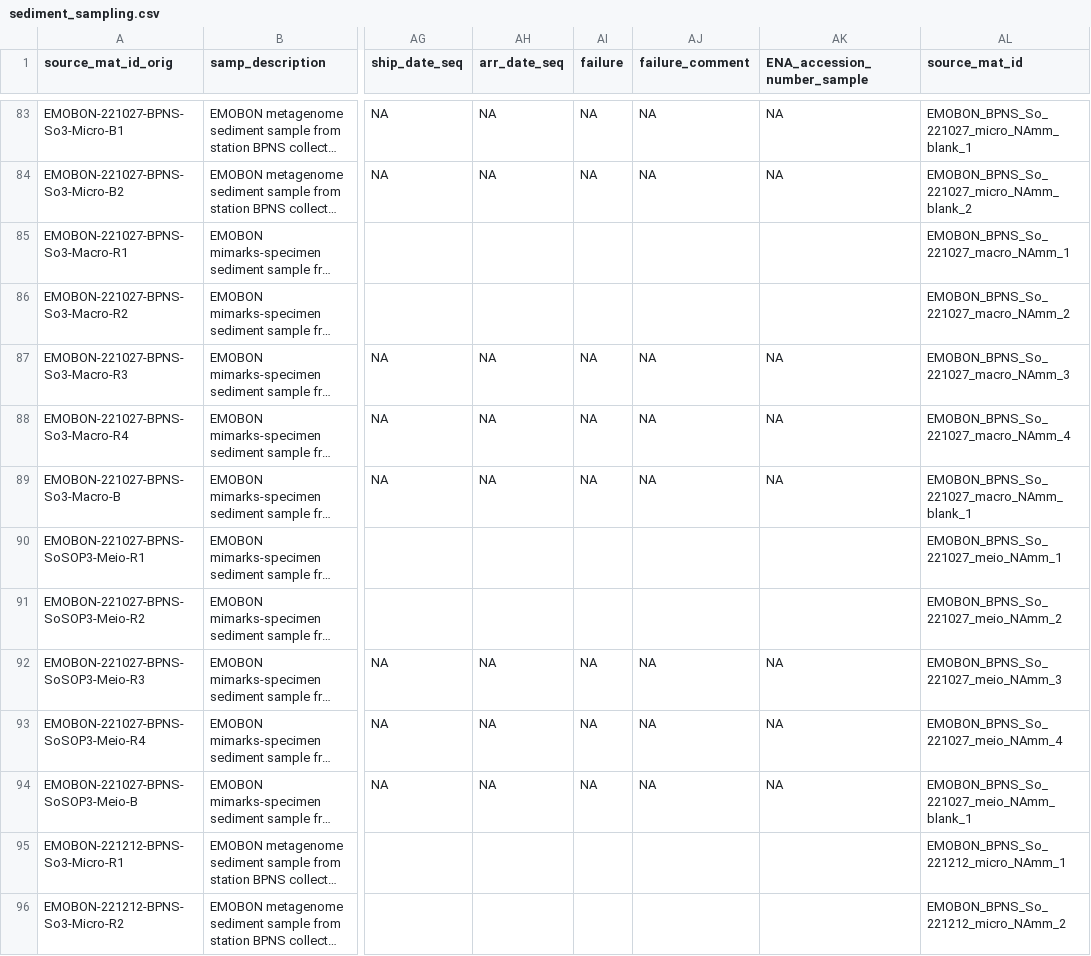
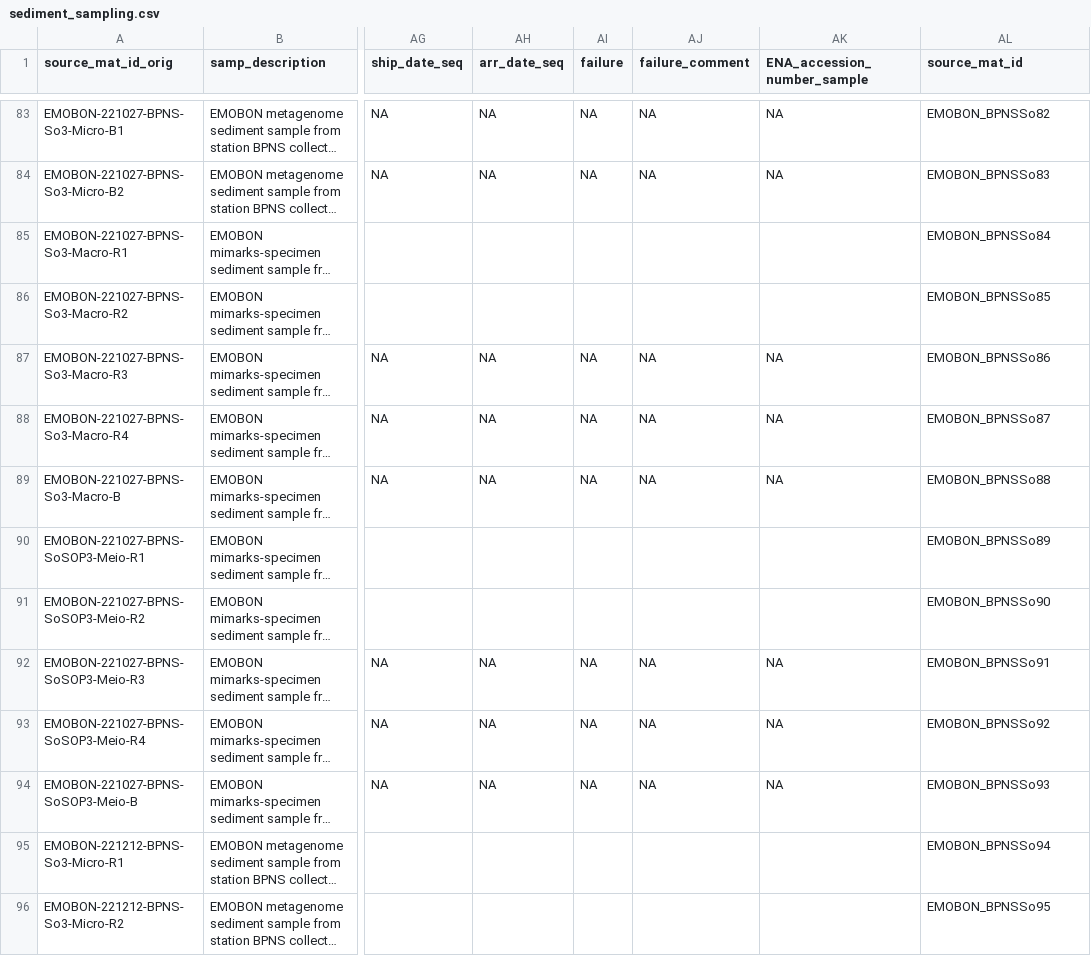
Before and after one commit to emo-bon/observatory-bpns-crate, a CSV file: logsheets/filtered/sediment_sampling.csv, drawn as a sheet; only a part is shown, gaps mark what is left out; long unchanged cells end in …; the diff covers the shown part only; the diff names each change by its address in the sheet, - before the commit and + after, or states it on an @@ line.

```diff
--- a/logsheets/filtered/sediment_sampling.csv
+++ b/logsheets/filtered/sediment_sampling.csv
-AL83 (source_mat_id): EMOBON_BPNS_So_221027_micro_NAmm_blank_1
+AL83 (source_mat_id): EMOBON_BPNSSo82
-AL84 (source_mat_id): EMOBON_BPNS_So_221027_micro_NAmm_blank_2
+AL84 (source_mat_id): EMOBON_BPNSSo83
-AL85 (source_mat_id): EMOBON_BPNS_So_221027_macro_NAmm_1
+AL85 (source_mat_id): EMOBON_BPNSSo84
-AL86 (source_mat_id): EMOBON_BPNS_So_221027_macro_NAmm_2
+AL86 (source_mat_id): EMOBON_BPNSSo85
-AL87 (source_mat_id): EMOBON_BPNS_So_221027_macro_NAmm_3
+AL87 (source_mat_id): EMOBON_BPNSSo86
-AL88 (source_mat_id): EMOBON_BPNS_So_221027_macro_NAmm_4
+AL88 (source_mat_id): EMOBON_BPNSSo87
-AL89 (source_mat_id): EMOBON_BPNS_So_221027_macro_NAmm_blank_1
+AL89 (source_mat_id): EMOBON_BPNSSo88
-AL90 (source_mat_id): EMOBON_BPNS_So_221027_meio_NAmm_1
+AL90 (source_mat_id): EMOBON_BPNSSo89
-AL91 (source_mat_id): EMOBON_BPNS_So_221027_meio_NAmm_2
+AL91 (source_mat_id): EMOBON_BPNSSo90
-AL92 (source_mat_id): EMOBON_BPNS_So_221027_meio_NAmm_3
+AL92 (source_mat_id): EMOBON_BPNSSo91
-AL93 (source_mat_id): EMOBON_BPNS_So_221027_meio_NAmm_4
+AL93 (source_mat_id): EMOBON_BPNSSo92
-AL94 (source_mat_id): EMOBON_BPNS_So_221027_meio_NAmm_blank_1
+AL94 (source_mat_id): EMOBON_BPNSSo93
-AL95 (source_mat_id): EMOBON_BPNS_So_221212_micro_NAmm_1
+AL95 (source_mat_id): EMOBON_BPNSSo94
-AL96 (source_mat_id): EMOBON_BPNS_So_221212_micro_NAmm_2
+AL96 (source_mat_id): EMOBON_BPNSSo95
```
Also changed, not shown: 124 edited cells elsewhere in this file, data-quality-control/dqc.csv, logsheets/filtered/water_measured.csv, 8 other files.
